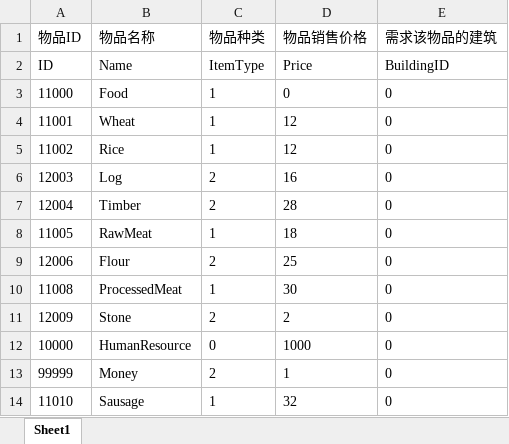
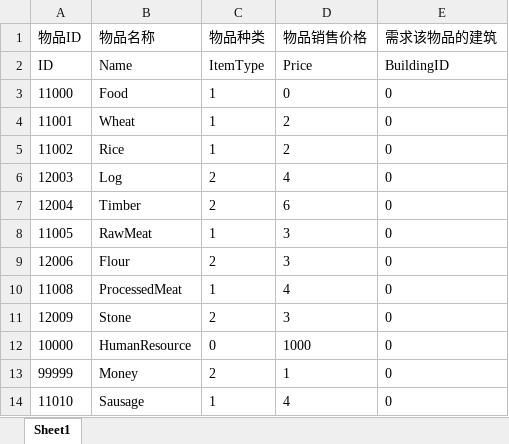
Before and after one commit to FMJ9922/BiShe, an Excel workbook: Assets/Resources/Data/RawData/Item.xlsx, sheet Sheet1, drawn as a sheet; values as stored, in another font and other column widths than the file's, no borders; the diff names each change by its address in the sheet, - before the commit and + after, or states it on an @@ line.

```diff
--- a/Assets/Resources/Data/RawData/Item.xlsx (sheet Sheet1)
+++ b/Assets/Resources/Data/RawData/Item.xlsx (sheet Sheet1)
-D4:D5 (物品销售价格): 12
+D4:D5 (物品销售价格): 2
-D6 (物品销售价格): 16
+D6 (物品销售价格): 4
-D7 (物品销售价格): 28
+D7 (物品销售价格): 6
-D8 (物品销售价格): 18
+D8 (物品销售价格): 3
-D9 (物品销售价格): 25
+D9 (物品销售价格): 3
-D10 (物品销售价格): 30
+D10 (物品销售价格): 4
-D11 (物品销售价格): 2
+D11 (物品销售价格): 3
-D14 (物品销售价格): 32
+D14 (物品销售价格): 4
```
Also changed, not shown: Assets/Resources/Data/RawData/Buildings.xlsx, 1 other file.
